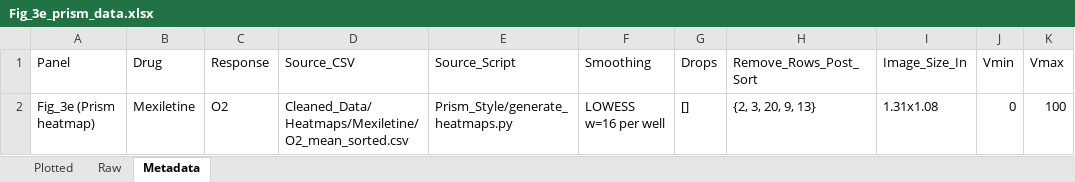
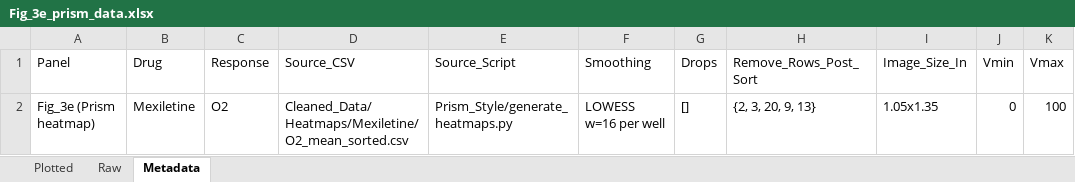
Before and after one commit to NoahB10/Cardiac_RODEO, an Excel workbook: Output/PowerPoint_Figures/Fig_3/Fig_3e_prism_data.xlsx, sheet Metadata, drawn as a sheet; values as stored, in another font and other column widths than the file's, no borders; the diff names each change by its address in the sheet, - before the commit and + after, or states it on an @@ line.

```diff
--- a/Output/PowerPoint_Figures/Fig_3/Fig_3e_prism_data.xlsx (sheet Metadata)
+++ b/Output/PowerPoint_Figures/Fig_3/Fig_3e_prism_data.xlsx (sheet Metadata)
-I2 (Image_Size_In): 1.31x1.08
+I2 (Image_Size_In): 1.05x1.35
```
Also changed, not shown: Output/PowerPoint_Figures/Fig_3/Fig_3a_prism_data.xlsx, Output/PowerPoint_Figures/Fig_3/Fig_3c_prism_data.xlsx, 6 other files.
